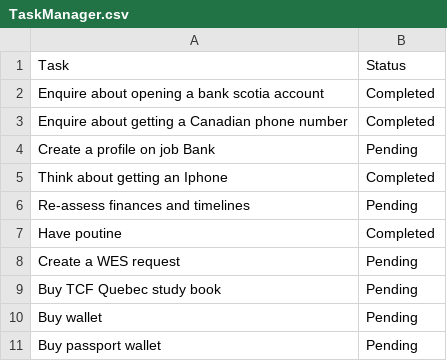
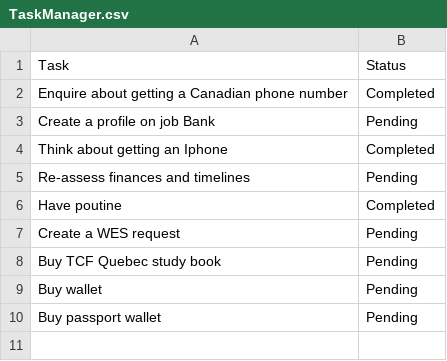
Before and after one commit to AhmadSidaoui/ahmadsidaoui.github.io, a CSV file: backend/TaskManager.csv, drawn as a sheet; the diff names each change by its address in the sheet, - before the commit and + after, or states it on an @@ line.

Commit message:
Update TaskManager.csv via server

```diff
--- a/backend/TaskManager.csv
+++ b/backend/TaskManager.csv
-row 2: Enquire about opening a bank scotia account | Completed
```
